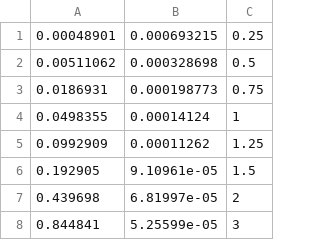
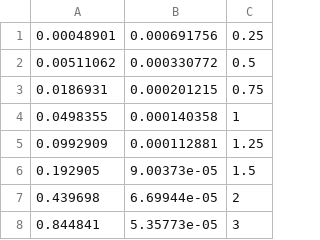
Before and after one commit to LucasFurer/FMM_tSNE, a CSV file: graphCSV/MNIST_digits/1000/perp30/tsneCalculationtimeErrorFMM_SYM_MORTON_point1000_perp30_datasetMNIST_digits.csv, drawn as a sheet.

```diff
--- a/graphCSV/MNIST_digits/1000/perp30/tsneCalculationtimeErrorFMM_SYM_MORTON_point1000_perp30_datasetMNIST_digits.csv
+++ b/graphCSV/MNIST_digits/1000/perp30/tsneCalculationtimeErrorFMM_SYM_MORTON_point1000_perp30_datasetMNIST_digits.csv
@@ -1,8 +1,8 @@
-0.00048901,0.000693215,0.25
-0.00511062,0.000328698,0.5
-0.0186931,0.000198773,0.75
-0.0498355,0.00014124,1
-0.0992909,0.00011262,1.25
-0.192905,9.10961e-05,1.5
-0.439698,6.81997e-05,2
-0.844841,5.25599e-05,3
+0.00048901,0.000691756,0.25
+0.00511062,0.000330772,0.5
+0.0186931,0.000201215,0.75
+0.0498355,0.000140358,1
+0.0992909,0.000112881,1.25
+0.192905,9.00373e-05,1.5
+0.439698,6.69944e-05,2
+0.844841,5.35773e-05,3
```
Also changed, not shown: graphCSV/MNIST_digits/1000/perp30/tsneErrorTimestepFMM_MORTON_point1000_perp30_theta0.75_datasetMNIST_digits.csv, graphCSV/MNIST_digits/10000/perp30/tsneErrorTimestepBH_point10000_perp30_theta0.75_datasetMNIST_digits.csv, 18 other files.
